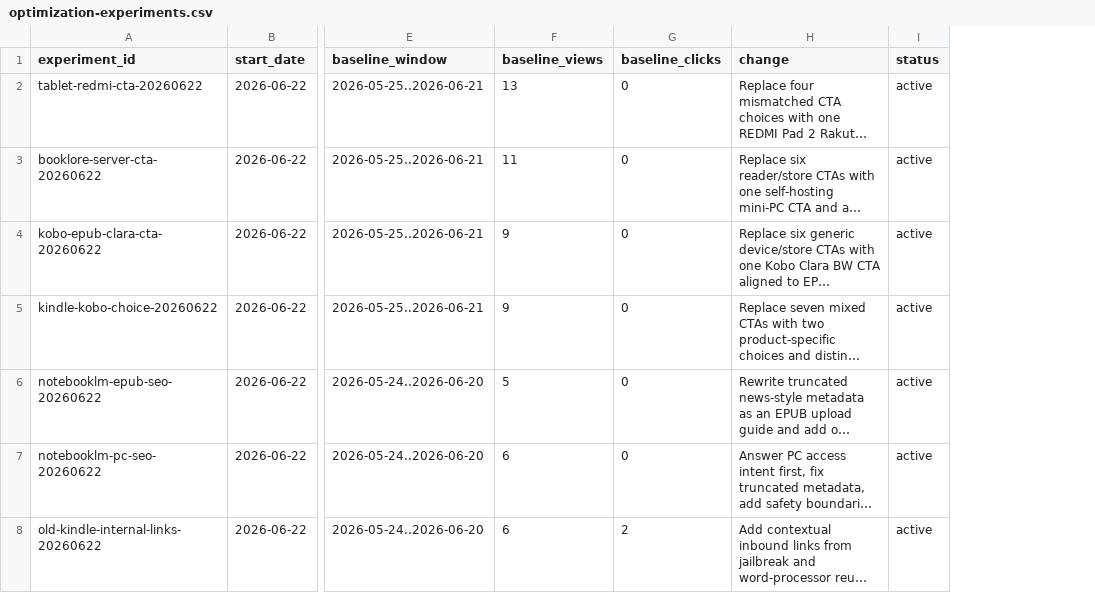
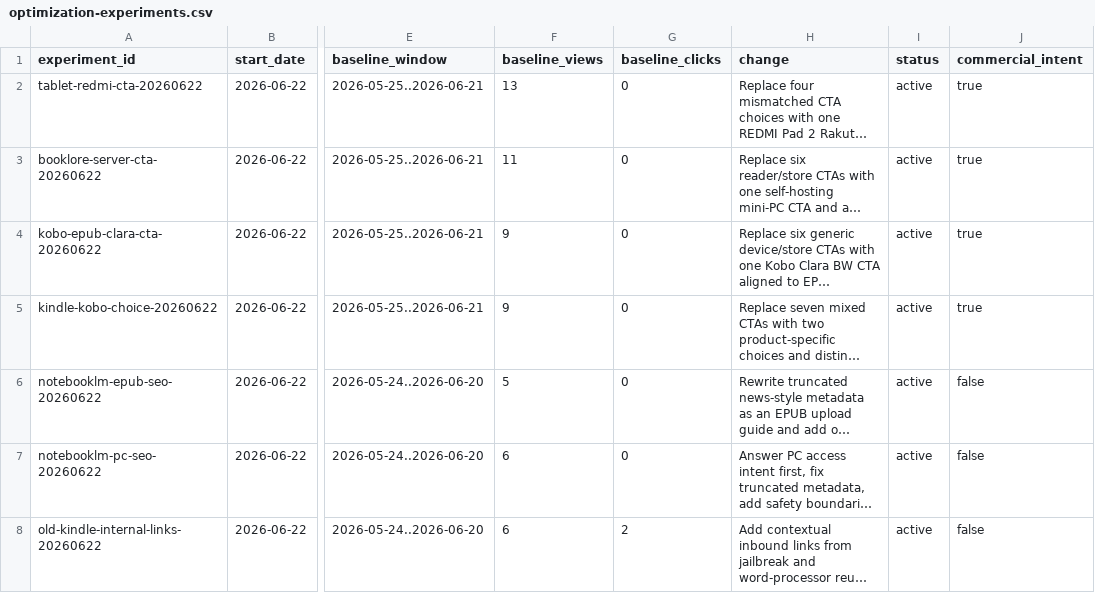
Before and after one commit to pontarou0610/my-affiliate-site1, a CSV file: data/optimization-experiments.csv, drawn as a sheet; only a part is shown, gaps mark what is left out; long unchanged cells end in …; the diff names each change by its address in the sheet, - before the commit and + after, or states it on an @@ line.

Commit message:
Track commercial intent traffic accurately

```diff
--- a/data/optimization-experiments.csv
+++ b/data/optimization-experiments.csv
+column J (commercial_intent), rows 2-8: true | true | true | true | false | false | false
```
Also changed, not shown: 7 other files.
